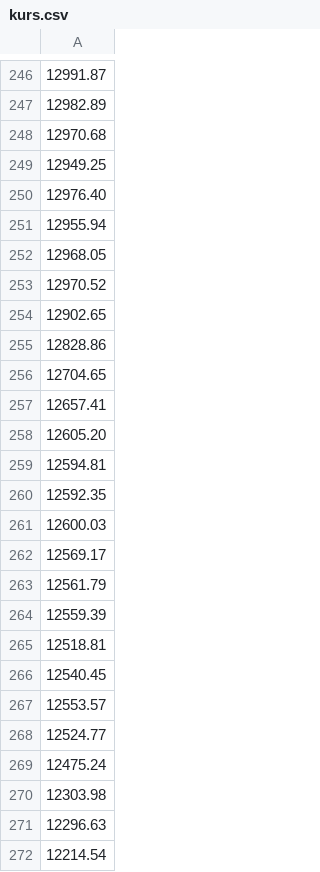
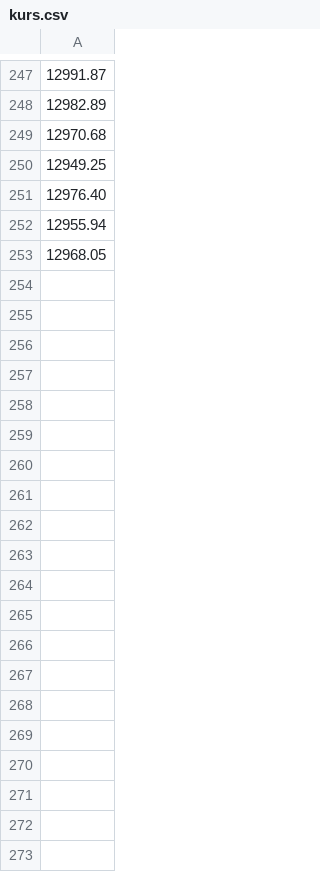
Before and after one commit to Apomithys/NN-CFDT, a CSV file: kurs.csv, drawn as a sheet; only a part is shown, gaps mark what is left out; the diff covers the shown part only.

```diff
--- a/kurs.csv
+++ b/kurs.csv
@@ -252,21 +253 @@
 12968.05
-12970.52
-12902.65
-12828.86
-12704.65
-12657.41
-12605.20
-12594.81
-12592.35
-12600.03
-12569.17
-12561.79
-12559.39
-12518.81
-12540.45
-12553.57
-12524.77
-12475.24
-12303.98
-12296.63
-12214.54
```
Also changed, not shown: 1 added row, 93 removed rows and 1 edited cell elsewhere in this file, NN.csv, 3 other files.
